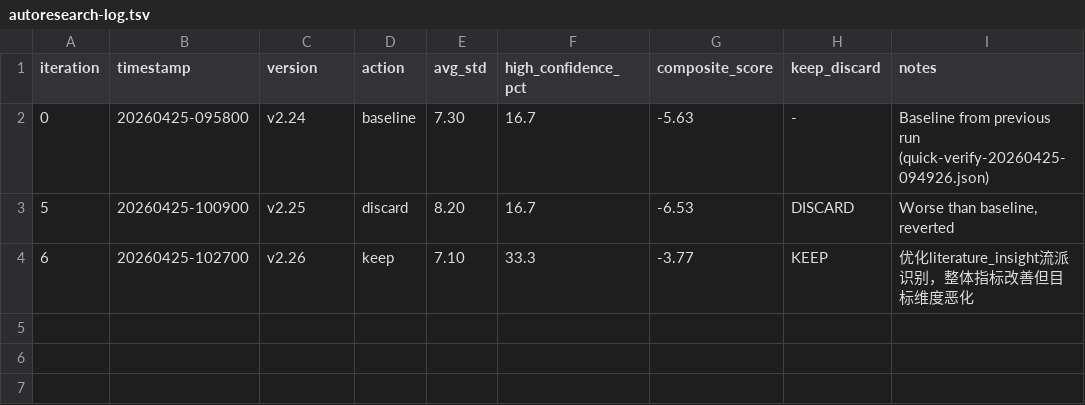
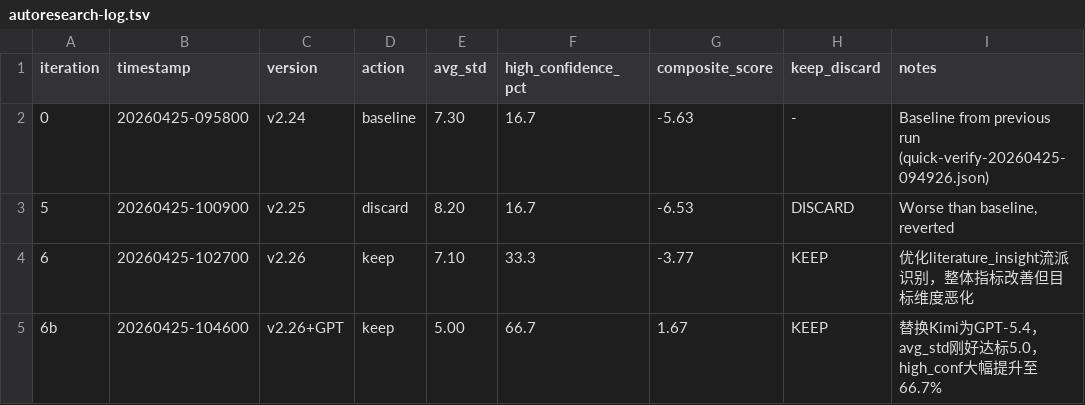
Before and after one commit to jinyh/social-eval, a TSV file: results/autoresearch/autoresearch-log.tsv, drawn as a sheet.

Commit message:
log: 迭代 6b (v2.26+GPT-5.4) 结果 - KEEP
模型配置变更：Kimi-K2.6 → GPT-5.4

关键改进：
- avg_std: 5.00 (vs 7.10, -2.10) ✓ 刚好达标
- high_confidence_pct: 66.7% (vs 33.3%, +33.4%)
- composite_score: 1.67 (vs -3.77, +5.44)

各维度改进：
- literature_insight: std 15.70 → 6.40 (-9.30)
- conclusion_consensus: std 10.10 → 2.30 (-7.80)
- problem_originality: std 7.60 → 3.10 (-4.50)
- analytical_framework: std 5.30 → 1.00 (-4.30)
- logical_coherence: std 3.00 → 1.50 (-1.50)

新问题：
- forward_extension: std 1.20 → 15.90 (+14.70)
  原因：Qwen3.6-Plus 给 88 分，GLM/GPT 给 60-61 分

结论：模型选择比框架优化更重要

```diff
--- a/results/autoresearch/autoresearch-log.tsv
+++ b/results/autoresearch/autoresearch-log.tsv
@@ -4 +4,2 @@ iteration	timestamp	version	action	avg_std	high_confidence_pct	composite_score	k
 6	20260425-102700	v2.26	keep	7.10	33.3	-3.77	KEEP	优化literature_insight流派识别，整体指标改善但目标维度恶化
+6b	20260425-104600	v2.26+GPT	keep	5.00	66.7	1.67	KEEP	替换Kimi为GPT-5.4，avg_std刚好达标5.0，high_conf大幅提升至66.7%
```
Also changed, not shown: 1 other file.
